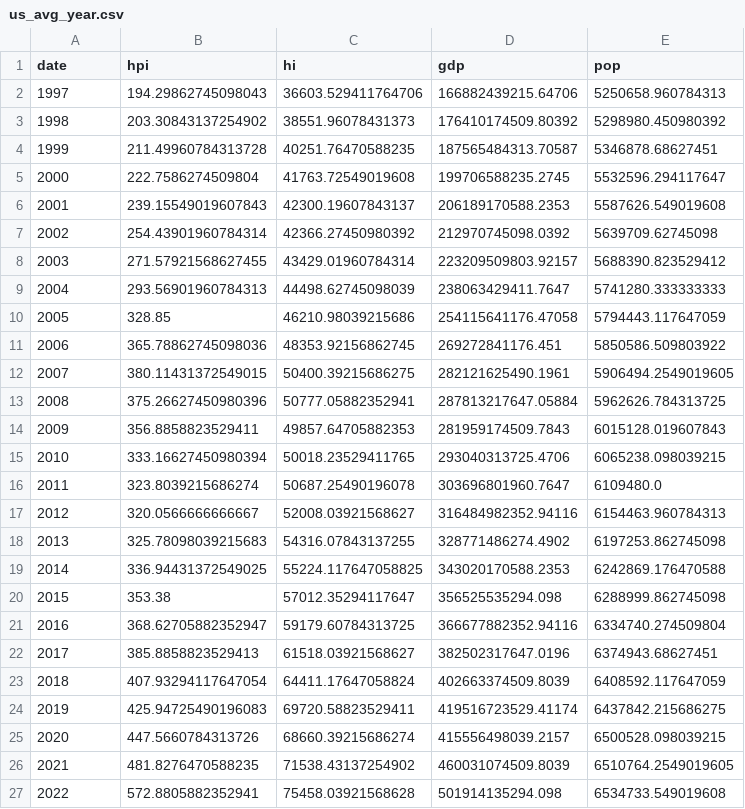
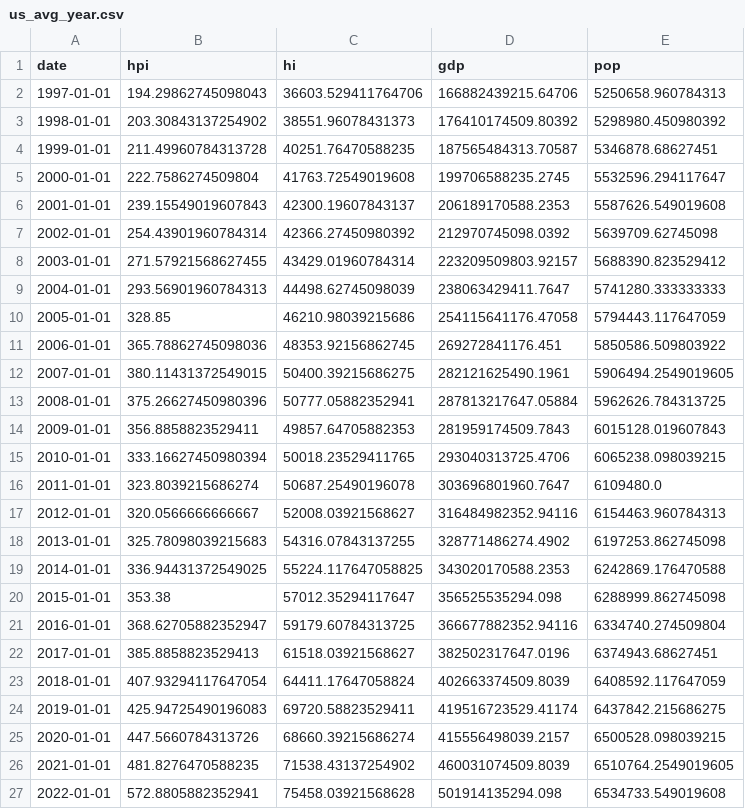
Before and after one commit to edwardguo64/edwardguo64.github.io, a CSV file: data/us_avg_year.csv, drawn as a sheet.

```diff
--- a/data/us_avg_year.csv
+++ b/data/us_avg_year.csv
@@ -1,27 +1,27 @@
 date,hpi,hi,gdp,pop
-1997,194.29862745098043,36603.529411764706,166882439215.64706,5250658.960784313
-1998,203.30843137254902,38551.96078431373,176410174509.80392,5298980.450980392
-1999,211.49960784313728,40251.76470588235,187565484313.70587,5346878.68627451
-2000,222.7586274509804,41763.72549019608,199706588235.2745,5532596.294117647
-2001,239.15549019607843,42300.19607843137,206189170588.2353,5587626.549019608
-2002,254.43901960784314,42366.27450980392,212970745098.0392,5639709.62745098
-2003,271.57921568627455,43429.01960784314,223209509803.92157,5688390.823529412
-2004,293.56901960784313,44498.62745098039,238063429411.7647,5741280.333333333
-2005,328.85,46210.98039215686,254115641176.47058,5794443.117647059
-2006,365.78862745098036,48353.92156862745,269272841176.451,5850586.509803922
-2007,380.11431372549015,50400.39215686275,282121625490.1961,5906494.2549019605
-2008,375.26627450980396,50777.05882352941,287813217647.05884,5962626.784313725
-2009,356.8858823529411,49857.64705882353,281959174509.7843,6015128.019607843
-2010,333.16627450980394,50018.23529411765,293040313725.4706,6065238.098039215
-2011,323.8039215686274,50687.25490196078,303696801960.7647,6109480.0
-2012,320.0566666666667,52008.03921568627,316484982352.94116,6154463.960784313
-2013,325.78098039215683,54316.07843137255,328771486274.4902,6197253.862745098
-2014,336.94431372549025,55224.117647058825,343020170588.2353,6242869.176470588
-2015,353.38,57012.35294117647,356525535294.098,6288999.862745098
-2016,368.62705882352947,59179.60784313725,366677882352.94116,6334740.274509804
-2017,385.8858823529413,61518.03921568627,382502317647.0196,6374943.68627451
-2018,407.93294117647054,64411.17647058824,402663374509.8039,6408592.117647059
-2019,425.94725490196083,69720.58823529411,419516723529.41174,6437842.215686275
-2020,447.5660784313726,68660.39215686274,415556498039.2157,6500528.098039215
-2021,481.8276470588235,71538.43137254902,460031074509.8039,6510764.2549019605
-2022,572.8805882352941,75458.03921568628,501914135294.098,6534733.549019608
+1997-01-01,194.29862745098043,36603.529411764706,166882439215.64706,5250658.960784313
+1998-01-01,203.30843137254902,38551.96078431373,176410174509.80392,5298980.450980392
+1999-01-01,211.49960784313728,40251.76470588235,187565484313.70587,5346878.68627451
+2000-01-01,222.7586274509804,41763.72549019608,199706588235.2745,5532596.294117647
+2001-01-01,239.15549019607843,42300.19607843137,206189170588.2353,5587626.549019608
+2002-01-01,254.43901960784314,42366.27450980392,212970745098.0392,5639709.62745098
+2003-01-01,271.57921568627455,43429.01960784314,223209509803.92157,5688390.823529412
+2004-01-01,293.56901960784313,44498.62745098039,238063429411.7647,5741280.333333333
+2005-01-01,328.85,46210.98039215686,254115641176.47058,5794443.117647059
+2006-01-01,365.78862745098036,48353.92156862745,269272841176.451,5850586.509803922
+2007-01-01,380.11431372549015,50400.39215686275,282121625490.1961,5906494.2549019605
+2008-01-01,375.26627450980396,50777.05882352941,287813217647.05884,5962626.784313725
+2009-01-01,356.8858823529411,49857.64705882353,281959174509.7843,6015128.019607843
+2010-01-01,333.16627450980394,50018.23529411765,293040313725.4706,6065238.098039215
+2011-01-01,323.8039215686274,50687.25490196078,303696801960.7647,6109480.0
+2012-01-01,320.0566666666667,52008.03921568627,316484982352.94116,6154463.960784313
+2013-01-01,325.78098039215683,54316.07843137255,328771486274.4902,6197253.862745098
+2014-01-01,336.94431372549025,55224.117647058825,343020170588.2353,6242869.176470588
+2015-01-01,353.38,57012.35294117647,356525535294.098,6288999.862745098
+2016-01-01,368.62705882352947,59179.60784313725,366677882352.94116,6334740.274509804
+2017-01-01,385.8858823529413,61518.03921568627,382502317647.0196,6374943.68627451
+2018-01-01,407.93294117647054,64411.17647058824,402663374509.8039,6408592.117647059
+2019-01-01,425.94725490196083,69720.58823529411,419516723529.41174,6437842.215686275
+2020-01-01,447.5660784313726,68660.39215686274,415556498039.2157,6500528.098039215
+2021-01-01,481.8276470588235,71538.43137254902,460031074509.8039,6510764.2549019605
+2022-01-01,572.8805882352941,75458.03921568628,501914135294.098,6534733.549019608
```
Also changed, not shown: 1 other file.
